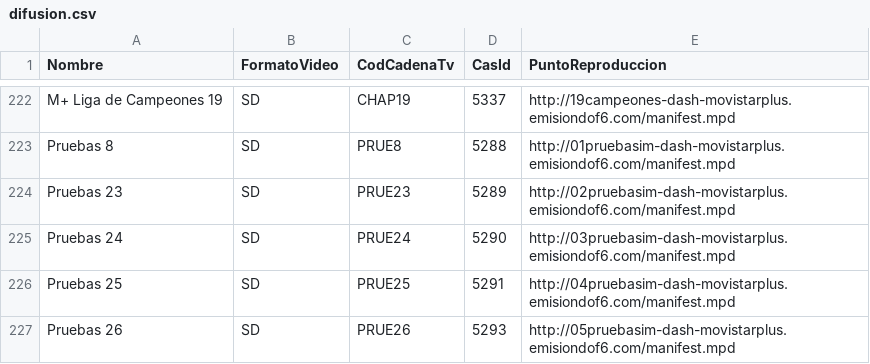
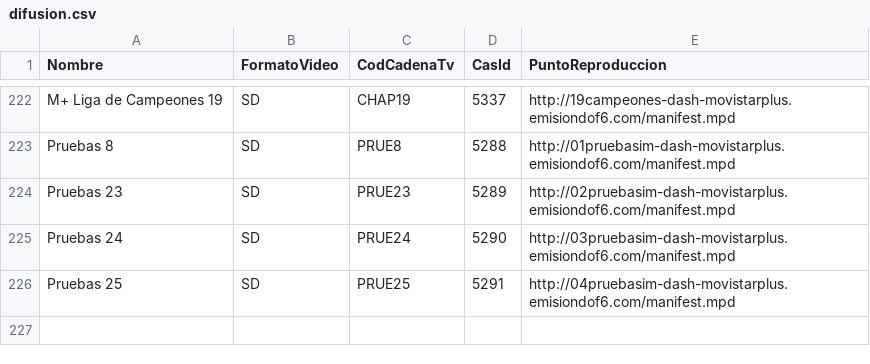
Before and after one commit to alicatesTEAM/Mfeed, a CSV file: difusion.csv, drawn as a sheet; only a part is shown, gaps mark what is left out; the diff names each change by its address in the sheet, - before the commit and + after, or states it on an @@ line.

```diff
--- a/difusion.csv
+++ b/difusion.csv
-row 227: Pruebas 26 | SD | PRUE26 | 5293 | http://05pruebasim-dash-movistarplus.emisiondof6.com/manifest.mpd
```
